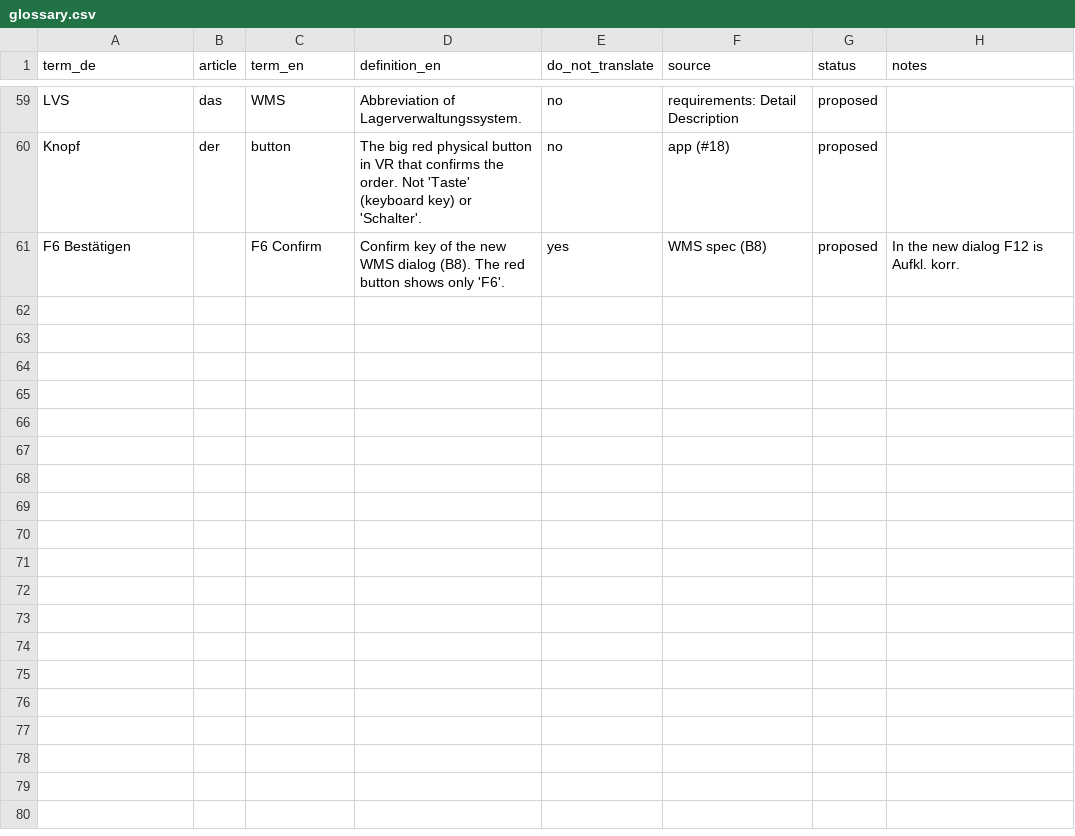
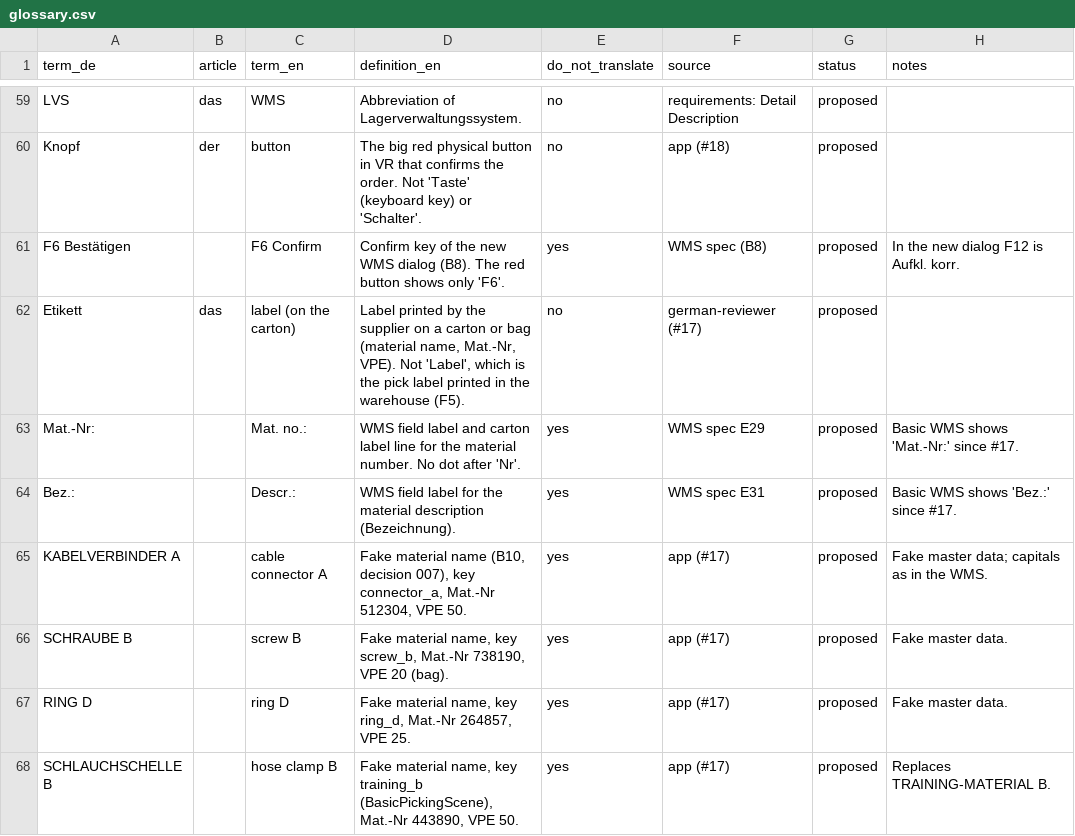
Before and after one commit to ttquynhdo/xrpick-v2, a CSV file: docs/i18n/glossary.csv, drawn as a sheet; only a part is shown, gaps mark what is left out.

```diff
--- a/docs/i18n/glossary.csv
+++ b/docs/i18n/glossary.csv
@@ -61 +61,8 @@ Knopf,der,button,The big red physical button in VR that confirms the order. Not
 F6 Bestätigen,,F6 Confirm,Confirm key of the new WMS dialog (B8). The red button shows only 'F6'.,yes,WMS spec (B8),proposed,In the new dialog F12 is Aufkl. korr.
+Etikett,das,label (on the carton),"Label printed by the supplier on a carton or bag (material name, Mat.-Nr, VPE). Not 'Label', which is the pick label printed in the warehouse (F5).",no,german-reviewer (#17),proposed,
+Mat.-Nr:,,Mat. no.:,WMS field label and carton label line for the material number. No dot after 'Nr'.,yes,WMS spec E29,proposed,Basic WMS shows 'Mat.-Nr:' since #17.
+Bez.:,,Descr.:,WMS field label for the material description (Bezeichnung).,yes,WMS spec E31,proposed,Basic WMS shows 'Bez.:' since #17.
+KABELVERBINDER A,,cable connector A,"Fake material name (B10, decision 007), key connector_a, Mat.-Nr 512304, VPE 50.",yes,app (#17),proposed,Fake master data; capitals as in the WMS.
+SCHRAUBE B,,screw B,"Fake material name, key screw_b, Mat.-Nr 738190, VPE 20 (bag).",yes,app (#17),proposed,Fake master data.
+RING D,,ring D,"Fake material name, key ring_d, Mat.-Nr 264857, VPE 25.",yes,app (#17),proposed,Fake master data.
+SCHLAUCHSCHELLE B,,hose clamp B,"Fake material name, key training_b (BasicPickingScene), Mat.-Nr 443890, VPE 50.",yes,app (#17),proposed,Replaces TRAINING-MATERIAL B.
```
Also changed, not shown: docs/i18n/strings-todo.csv, 10 other files.
